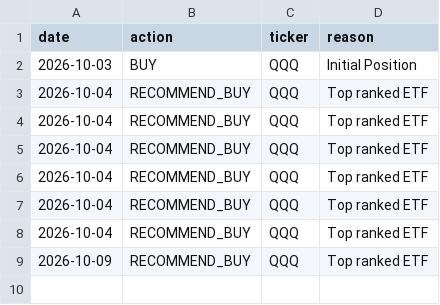
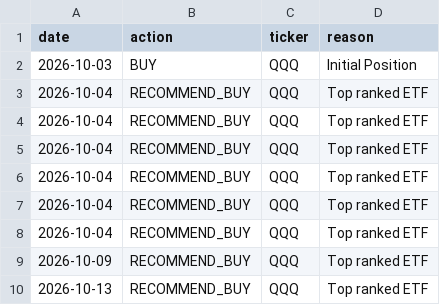
Before and after one commit to guripharwahi0-jpg/ai-compound-bot-, a CSV file: trade_history.csv, drawn as a sheet.

```diff
--- a/trade_history.csv
+++ b/trade_history.csv
@@ -9 +9,2 @@ date,action,ticker,reason
 2026-10-09,RECOMMEND_BUY,QQQ,Top ranked ETF
+2026-10-13,RECOMMEND_BUY,QQQ,Top ranked ETF
```
Also changed, not shown: portfolio_history.csv, 1 other file.
